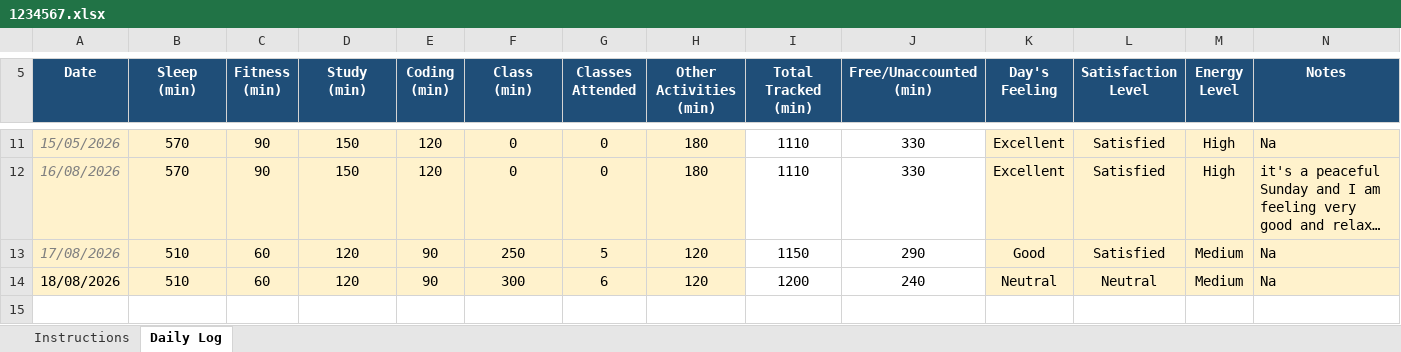
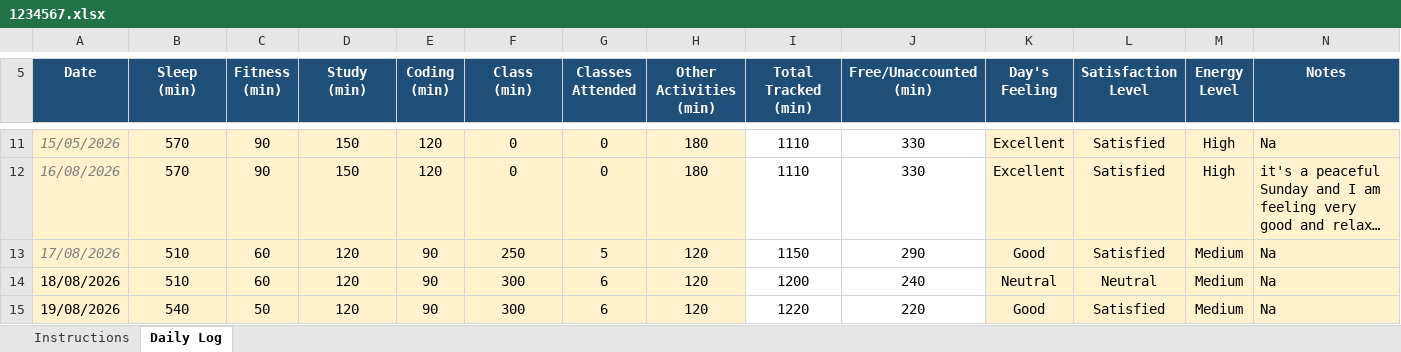
Before and after one commit to rohitkumar-4321/CAP776, an Excel workbook: 1234567.xlsx, sheet Daily Log, drawn as a sheet; only a part is shown, gaps mark what is left out; long unchanged cells end in …; values as stored, in another font and other column widths than the file's, no borders; conditional formats not drawn; the diff names each change by its address in the sheet, - before the commit and + after, or states it on an @@ line.

Commit message:
mydatamycode4

```diff
--- a/1234567.xlsx (sheet Daily Log)
+++ b/1234567.xlsx (sheet Daily Log)
+row 15: 19/08/2026 | 540 | 50 | 120 | 90 | 300 | 6 | 120 | 1220 | 220 | Good | Satisfied | Medium | Na
```
